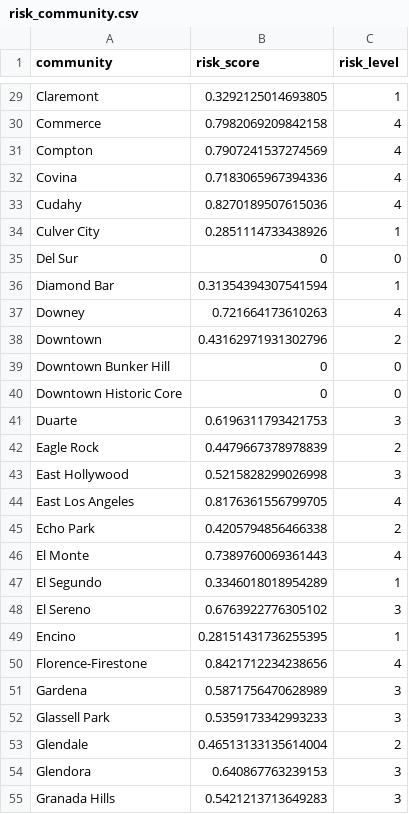
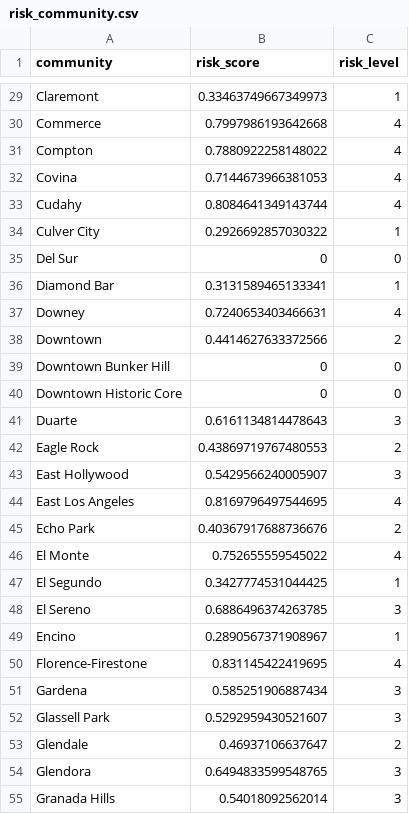
Before and after one commit to yenchenchou/RMDS_COVID19_riskgenerator, a CSV file: data/risk_latest/risk_community.csv, drawn as a sheet; only a part is shown, gaps mark what is left out; the diff covers the shown part only; the diff names each change by its address in the sheet, - before the commit and + after, or states it on an @@ line.

Commit message:
add risk score

```diff
--- a/data/risk_latest/risk_community.csv
+++ b/data/risk_latest/risk_community.csv
-B29 (risk_score): 0.3292125014693805
+B29 (risk_score): 0.33463749667349973
-B30 (risk_score): 0.7982069209842158
+B30 (risk_score): 0.7997986193642668
-B31 (risk_score): 0.7907241537274569
+B31 (risk_score): 0.7880922258148022
-B32 (risk_score): 0.7183065967394336
+B32 (risk_score): 0.7144673966381053
-B33 (risk_score): 0.8270189507615036
+B33 (risk_score): 0.8084641349143744
-B34 (risk_score): 0.2851114733438926
+B34 (risk_score): 0.2926692857030322
-B36 (risk_score): 0.31354394307541594
+B36 (risk_score): 0.3131589465133341
-B37 (risk_score): 0.721664173610263
+B37 (risk_score): 0.7240653403466631
-B38 (risk_score): 0.43162971931302796
+B38 (risk_score): 0.4414627633372566
-B41 (risk_score): 0.6196311793421753
+B41 (risk_score): 0.6161134814478643
-B42 (risk_score): 0.4479667378978839
+B42 (risk_score): 0.43869719767480553
-B43 (risk_score): 0.5215828299026998
+B43 (risk_score): 0.5429566240005907
-B44 (risk_score): 0.8176361556799705
+B44 (risk_score): 0.8169796497544695
-B45 (risk_score): 0.4205794856466338
+B45 (risk_score): 0.40367917688736676
-B46 (risk_score): 0.7389760069361443
+B46 (risk_score): 0.752655559545022
-B47 (risk_score): 0.3346018018954289
+B47 (risk_score): 0.3427774531044425
-B48 (risk_score): 0.6763922776305102
+B48 (risk_score): 0.6886496374263785
-B49 (risk_score): 0.28151431736255395
+B49 (risk_score): 0.2890567371908967
-B50 (risk_score): 0.8421712234238656
+B50 (risk_score): 0.831145422419695
-B51 (risk_score): 0.5871756470628989
+B51 (risk_score): 0.585251906887434
-B52 (risk_score): 0.5359173342993233
+B52 (risk_score): 0.5292959430521607
-B53 (risk_score): 0.46513133135614004
+B53 (risk_score): 0.46937106637647
-B54 (risk_score): 0.640867763239153
+B54 (risk_score): 0.6494833599548765
-B55 (risk_score): 0.5421213713649283
+B55 (risk_score): 0.54018092562014
```
Also changed, not shown: 135 edited cells elsewhere in this file, 4 other files.
